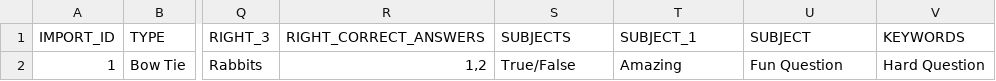
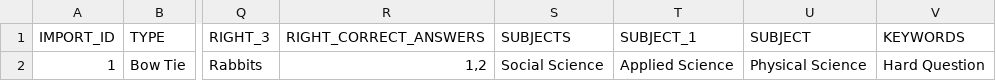
Before and after one commit to notch8/viva, a CSV file: public/valid_bow_tie_question.csv, drawn as a sheet; only a part is shown, gaps mark what is left out; the diff names each change by its address in the sheet, - before the commit and + after, or states it on an @@ line.

```diff
--- a/public/valid_bow_tie_question.csv
+++ b/public/valid_bow_tie_question.csv
-S2 (SUBJECTS): True/False
+S2 (SUBJECTS): Social Science
-T2 (SUBJECT_1): Amazing
+T2 (SUBJECT_1): Applied Science
-U2 (SUBJECT): Fun Question
+U2 (SUBJECT): Physical Science
```
Also changed, not shown: public/example-csv-all-questions.csv, public/valid_drag_and_drop_question.csv, 4 other files.
